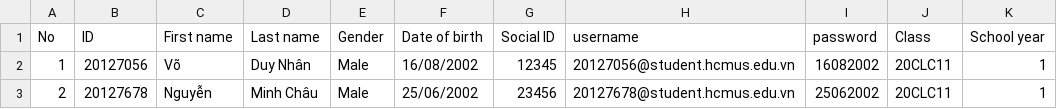
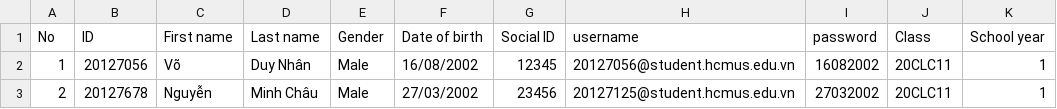
Before and after one commit to bunrealcua/Project, a CSV file: InputProject/SchoolYear1/CLC.csv, drawn as a sheet.

```diff
--- a/InputProject/SchoolYear1/CLC.csv
+++ b/InputProject/SchoolYear1/CLC.csv
@@ -2,2 +2,2 @@
 1,20127056,Võ,Duy Nhân,Male,16/08/2002,12345,20127056@student.hcmus.edu.vn,16082002,20CLC11,1
-2,20127678,Nguyễn,Minh Châu,Male,25/06/2002,23456,20127678@student.hcmus.edu.vn,25062002,20CLC11,1
+2,20127678,Nguyễn,Minh Châu,Male,27/03/2002,23456,20127125@student.hcmus.edu.vn,27032002,20CLC11,1
```
Also changed, not shown: 14 other files.
